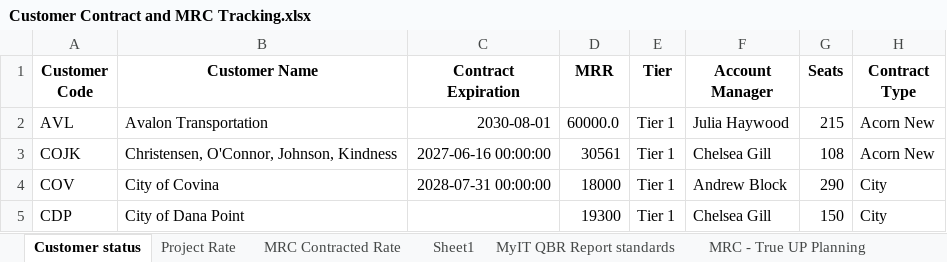
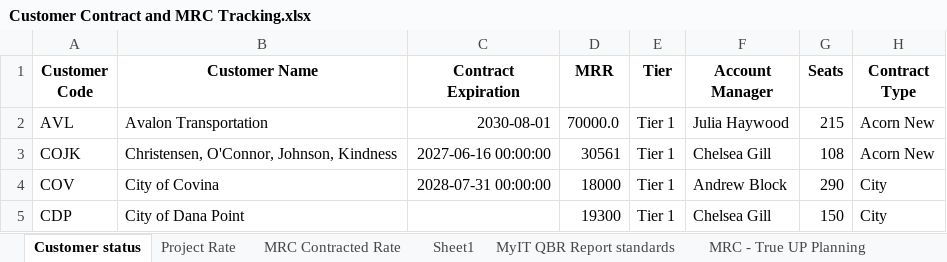
Before and after one commit to iuychiatacorn/customer-contract-mrc-dashboard, an Excel workbook: Customer Contract and MRC Tracking.xlsx, sheet Customer status, drawn as a sheet; only a part is shown; values as stored, in another font and other column widths than the file's, no borders; the diff names each change by its address in the sheet, - before the commit and + after, or states it on an @@ line.

Commit message:
Dashboard edit: AVL in Customer status

```diff
--- a/Customer Contract and MRC Tracking.xlsx (sheet Customer status)
+++ b/Customer Contract and MRC Tracking.xlsx (sheet Customer status)
-D2 (MRR): 60000.0
+D2 (MRR): 70000.0
```
